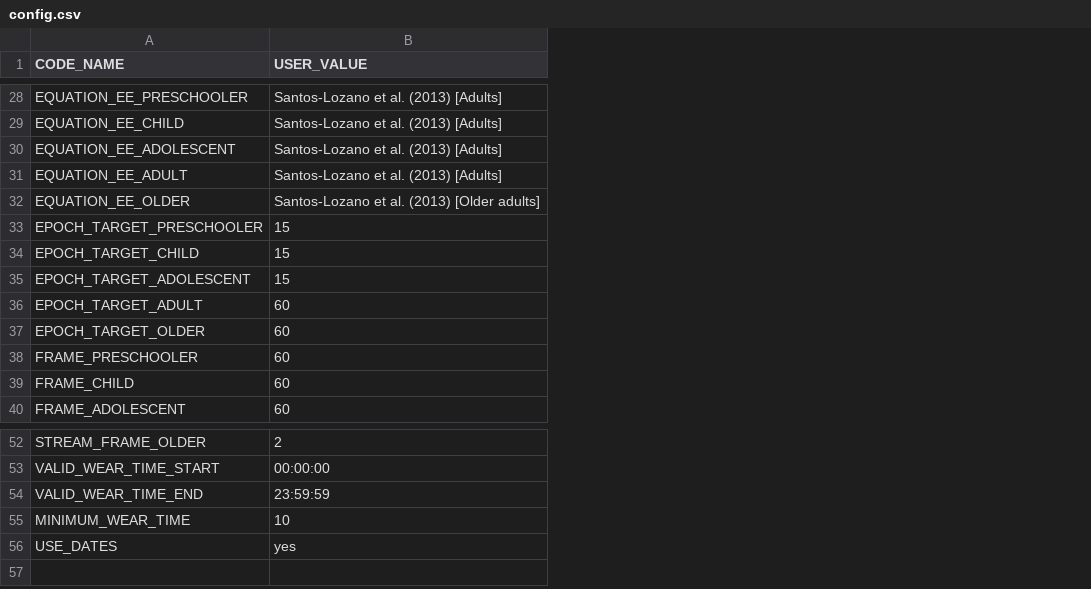
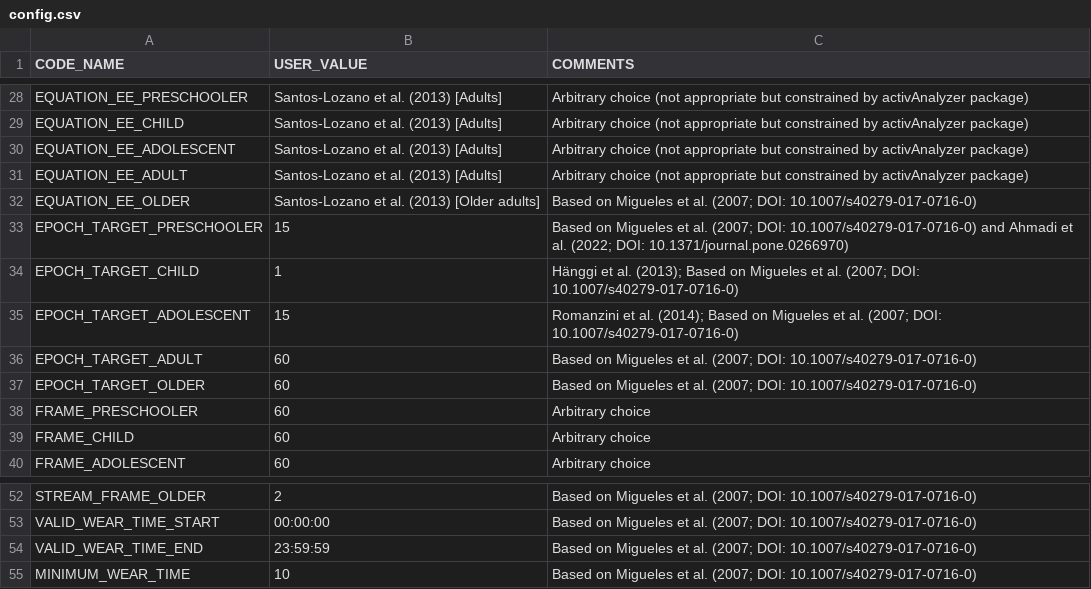
Before and after one commit to pydemull/activAnalyzer.batch, a CSV file: inst/config.csv, drawn as a sheet; only a part is shown, gaps mark what is left out; removed rows and columns are numbered as before the commit, all else as after; the diff covers the shown part only; the diff names each change by its address in the sheet, - before the commit and + after, or states it on an @@ line.

```diff
--- a/inst/config.csv
+++ b/inst/config.csv
+column C (COMMENTS), rows 28-40: Arbitrary choice (not appropriate but constrained by activAnalyzer package) | Arbitrary choice (not appropriate but constrained by activAnalyzer package) | Arbitrary choice (not appropriate but constrained by activAnalyzer package) | Arbitrary choice (not appropriate but constrained by activAnalyzer package) | Based on Migueles et al. (2007; DOI: 10.1007/s40279-017-0716-0) | Based on Migueles et al. (2007; DOI: 10.1007/s40279-017-0716-0) and Ahmadi et al. (2022; DOI: 10.1371/journal.pone.0266970) | Hänggi et al. (2013); Based on Migueles et al. (2007; DOI: 10.1007/s40279-017-0716-0) | Romanzini et al. (2014); Based on Migueles et al. (2007; DOI: 10.1007/s40279-017-0716-0) | Based on Migueles et al. (2007; DOI: 10.1007/s40279-017-0716-0) | Based on Migueles et al. (2007; DOI: 10.1007/s40279-017-0716-0) | Arbitrary choice | Arbitrary choice | Arbitrary choice; rows 52-55: all Based on Migueles et al. (2007; DOI: 10.1007/s40279-017-0716-0)
-B34 (USER_VALUE): 15
+B34 (USER_VALUE): 1
-row 56: USE_DATES | yes
```
Also changed, not shown: 16 edited cells elsewhere in this file.
